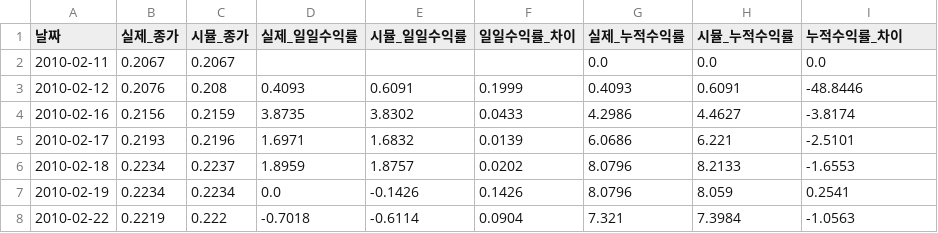
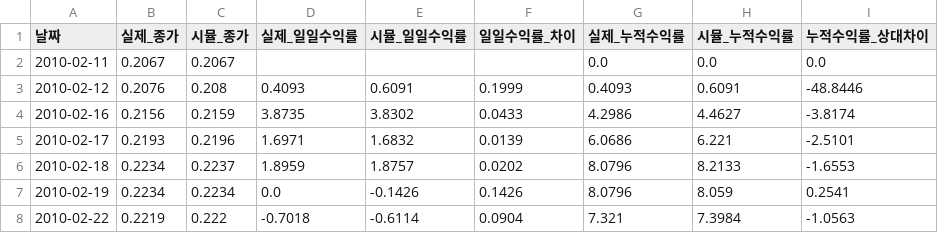
Before and after one commit to ingbeen/quant, a CSV file: results/tqqq_daily_comparison.csv, drawn as a sheet; only a part is shown.

```diff
--- a/results/tqqq_daily_comparison.csv
+++ b/results/tqqq_daily_comparison.csv
@@ -1,2 +1,2 @@
-날짜,실제_종가,시뮬_종가,실제_일일수익률,시뮬_일일수익률,일일수익률_차이,실제_누적수익률,시뮬_누적수익률,누적수익률_차이
+날짜,실제_종가,시뮬_종가,실제_일일수익률,시뮬_일일수익률,일일수익률_차이,실제_누적수익률,시뮬_누적수익률,누적수익률_상대차이
 2010-02-11,0.2067,0.2067,,,,0.0,0.0,0.0
```
Also changed, not shown: 2 other files.
